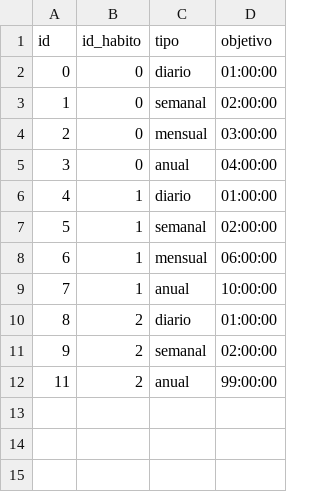
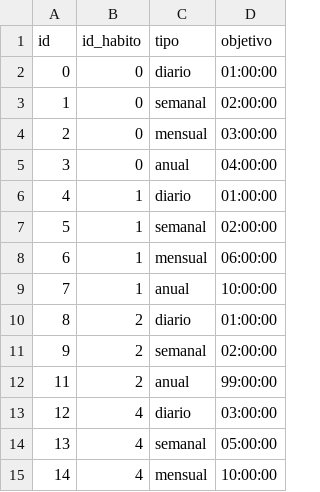
Before and after one commit to jvarlan/habit-tracker, a CSV file: datos/objetivos.csv, drawn as a sheet; the diff names each change by its address in the sheet, - before the commit and + after, or states it on an @@ line.

Commit message:
El apartado Resumen muestra los datos de forma correcta.

```diff
--- a/datos/objetivos.csv
+++ b/datos/objetivos.csv
+row 13: 12 | 4 | diario | 03:00:00
+row 14: 13 | 4 | semanal | 05:00:00
+row 15: 14 | 4 | mensual | 10:00:00
```
Also changed, not shown: 3 other files.
